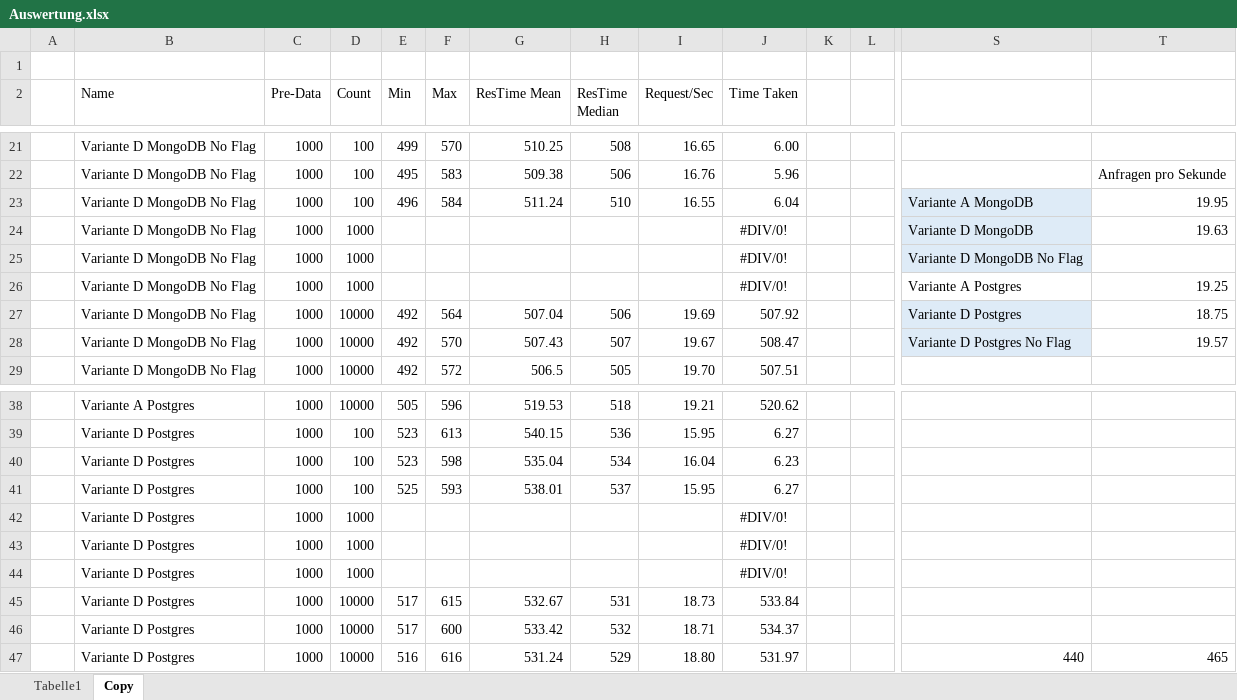
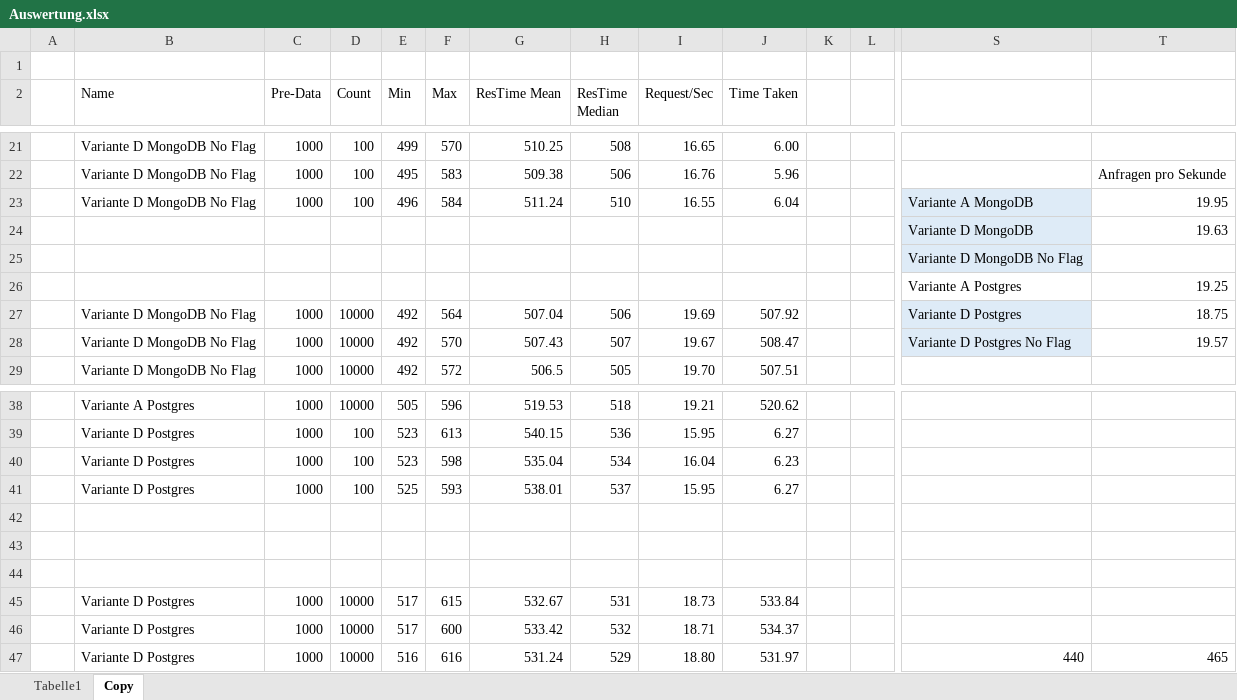
Before and after one commit to Thalmaier/bachelor-thesis, an Excel workbook: Auswertung.xlsx, sheet Copy, drawn as a sheet; only a part is shown, gaps mark what is left out; values as stored, in another font and other column widths than the file's, no borders; charts and pictures and table styles not drawn; removed rows and columns are numbered as before the commit, all else as after; rows hold the shown columns only; the diff covers the shown part only; the diff names each change by its address in the sheet, - before the commit and + after, or states it on an @@ line.

```diff
--- a/Auswertung.xlsx (sheet Copy)
+++ b/Auswertung.xlsx (sheet Copy)
-B24:B25 (Name): Variante D MongoDB No Flag
+B24:B25 (Name): (empty)
-C24:C25 (Pre-Data): 1000
+C24:C25 (Pre-Data): (empty)
-D24:D25 (Count): 1000
+D24:D25 (Count): (empty)
-J24:J25 (Time Taken): #DIV/0!
+J24:J25 (Time Taken): (empty)
-row 26:  | Variante D MongoDB No Flag | 1000 | 1000 |  |  |  |  |  | #DIV/0! |  |  | Variante A Postgres | 19.25
+row 26:  |  |  |  |  |  |  |  |  |  |  |  | Variante A Postgres | 19.25
-row 42:  | Variante D Postgres | 1000 | 1000 |  |  |  |  |  | #DIV/0!
+row 42: (empty)
-row 43:  | Variante D Postgres | 1000 | 1000 |  |  |  |  |  | #DIV/0!
+row 43: (empty)
-row 44:  | Variante D Postgres | 1000 | 1000 |  |  |  |  |  | #DIV/0!
+row 44: (empty)
```
Also changed, not shown: 7 added rows, 7 removed rows and 20 edited cells elsewhere in this sheet, sheet Tabelle1, 50 other files.
